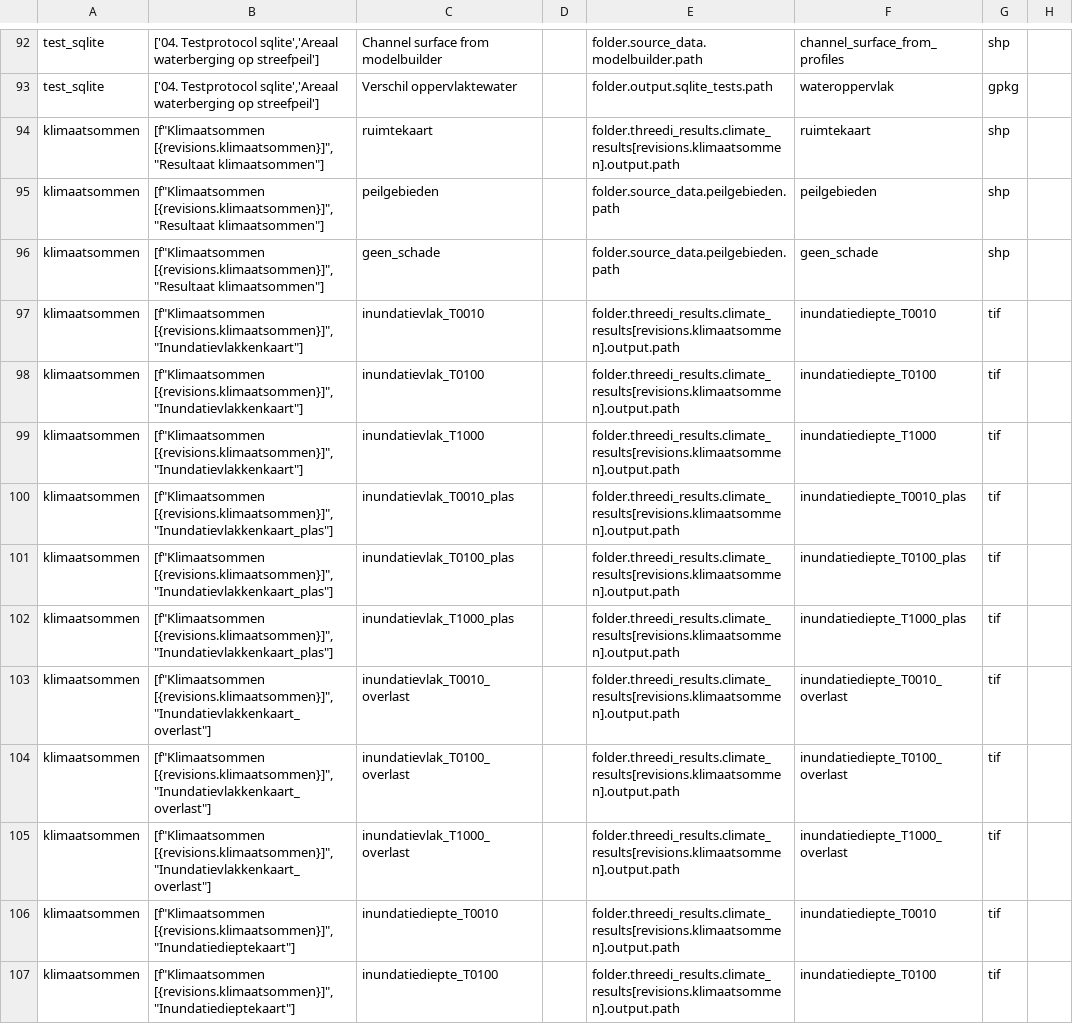
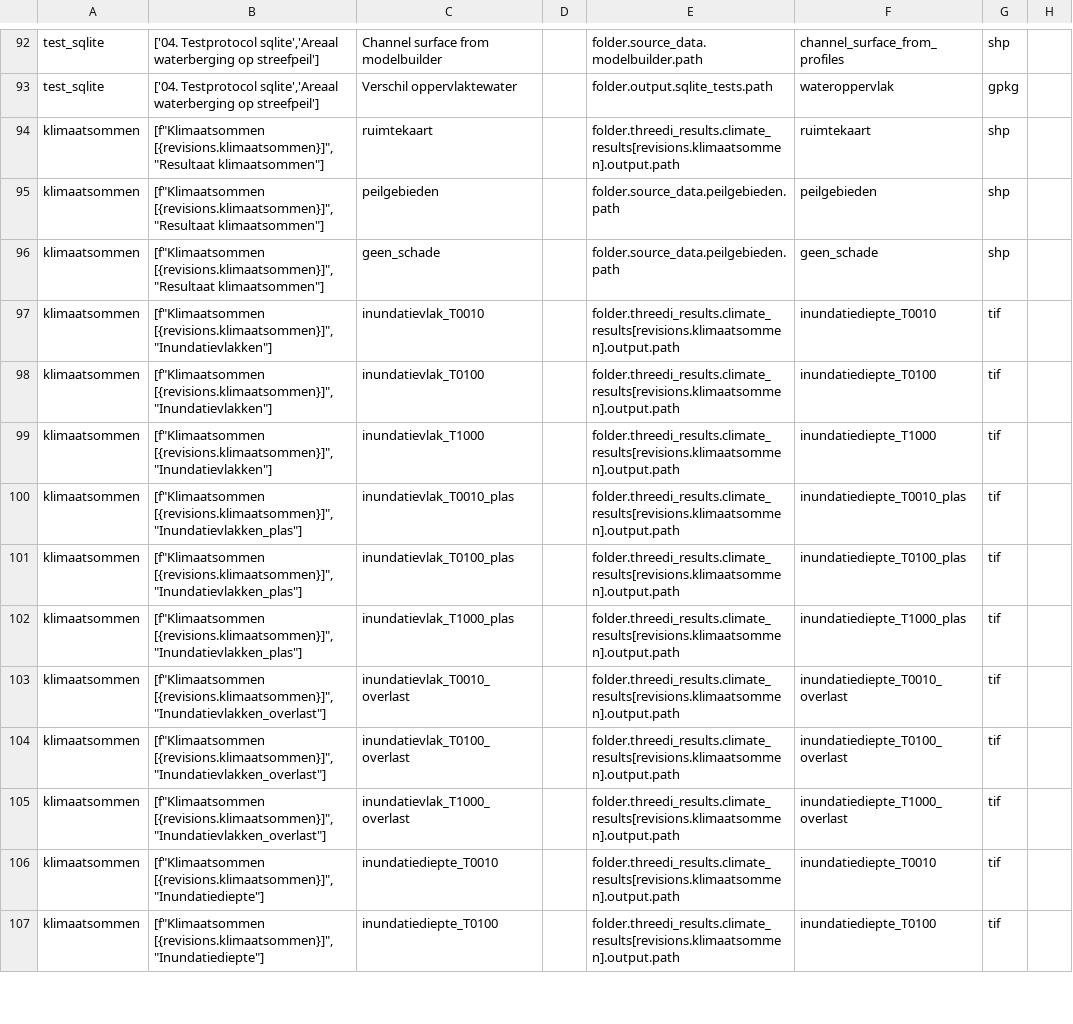
Before and after one commit to threedi/hhnk-threedi-plugin, a CSV file: hhnk_threedi_plugin/qgis_interaction/layer_structure/testprotocol.csv, drawn as a sheet; only a part is shown, gaps mark what is left out; the diff covers the shown part only; the diff names each change by its address in the sheet, - before the commit and + after, or states it on an @@ line.

```diff
--- a/hhnk_threedi_plugin/qgis_interaction/layer_structure/testprotocol.csv
+++ b/hhnk_threedi_plugin/qgis_interaction/layer_structure/testprotocol.csv
-B97:B99: [f"Klimaatsommen [{revisions.klimaatsommen}]", "Inundatievlakkenkaart"]
+B97:B99: [f"Klimaatsommen [{revisions.klimaatsommen}]", "Inundatievlakken"]
-B100:B102: [f"Klimaatsommen [{revisions.klimaatsommen}]", "Inundatievlakkenkaart_plas"]
+B100:B102: [f"Klimaatsommen [{revisions.klimaatsommen}]", "Inundatievlakken_plas"]
-B103:B105: [f"Klimaatsommen [{revisions.klimaatsommen}]", "Inundatievlakkenkaart_overlast"]
+B103:B105: [f"Klimaatsommen [{revisions.klimaatsommen}]", "Inundatievlakken_overlast"]
-B106:B107: [f"Klimaatsommen [{revisions.klimaatsommen}]", "Inundatiedieptekaart"]
+B106:B107: [f"Klimaatsommen [{revisions.klimaatsommen}]", "Inundatiediepte"]
```
Also changed, not shown: 3 added rows, 2 moved rows and 7 edited cells elsewhere in this file, 3 other files.
